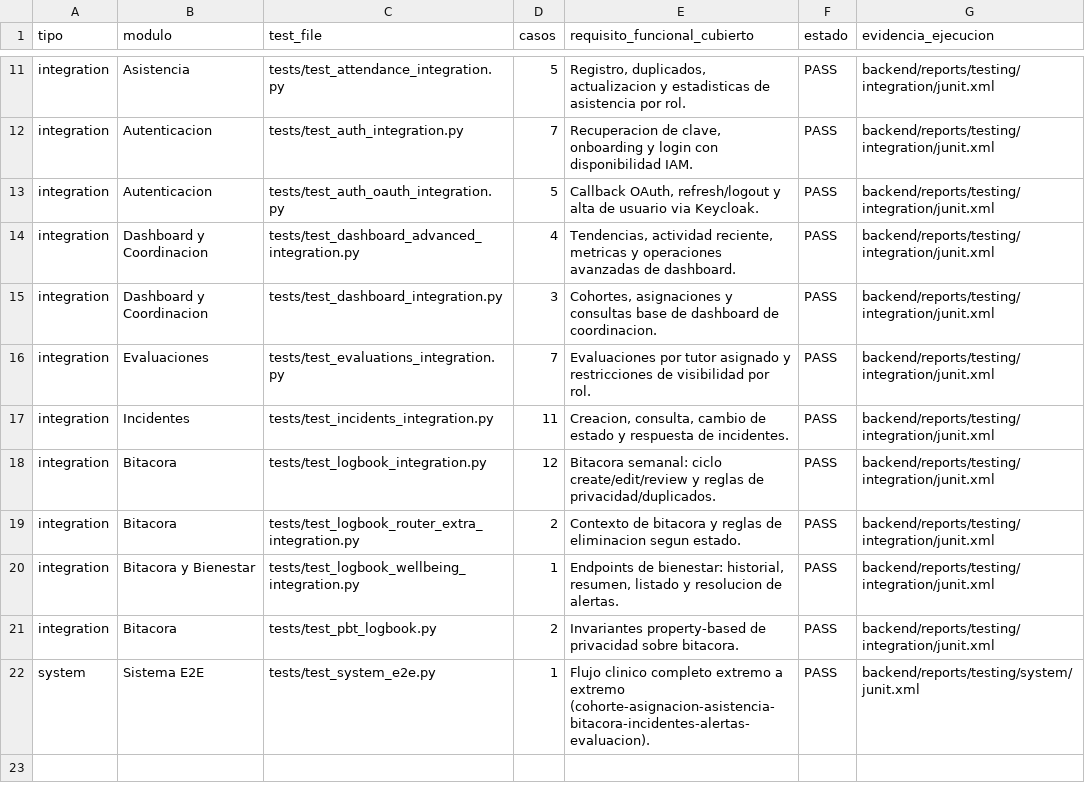
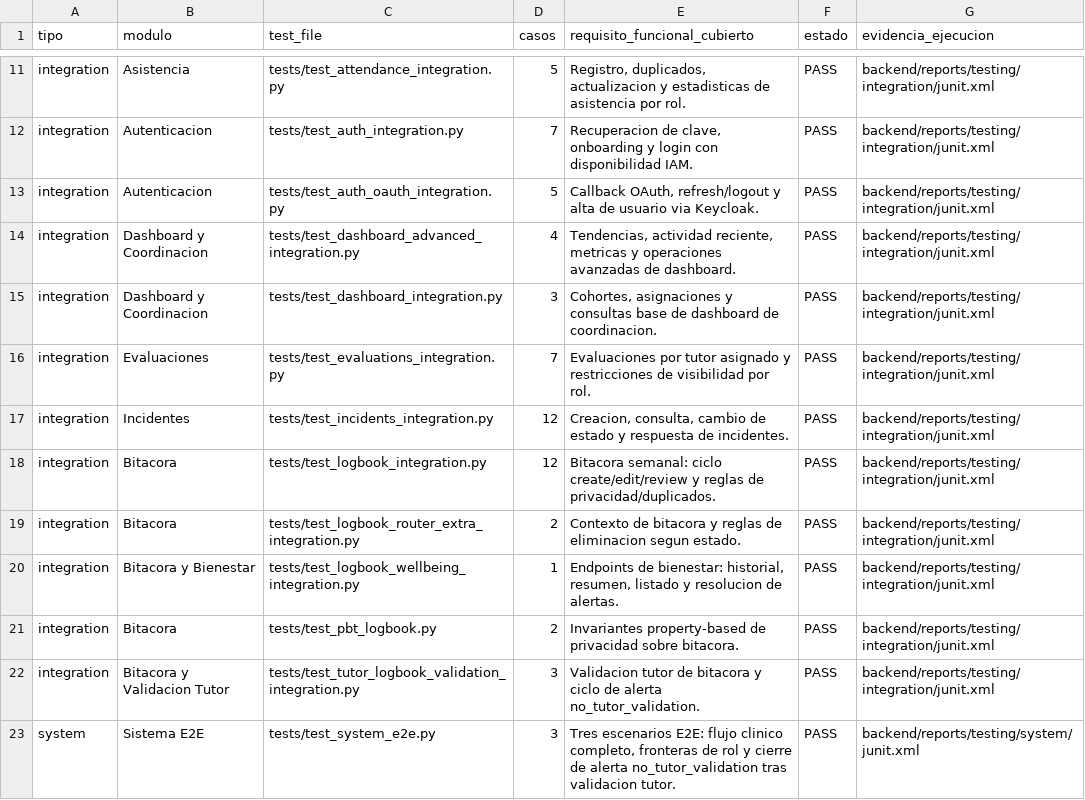
Before and after one commit to zThorium/Internado-UV-Odontologia, a CSV file: docs/testing/reports/audit/traceability_matrix_unit_integration_system.csv, drawn as a sheet; only a part is shown, gaps mark what is left out.

Commit message:
feat(auth,config): integrate Keycloak OAuth and remove reCAPTCHA dependency
- Replace reCAPTCHA authentication with Keycloak OAuth2 integration
- Add Keycloak client configuration with request timeout settings
- Update authentication schemas and routes to support OAuth flow
- Implement Keycloak token validation and user session management
- Remove reCAPTCHA service and related dependencies
- Update attendance models and services for OAuth-compatible user handling
- Enhance frontend authentication context with Keycloak integration
- Add VITE_RECAPTCHA_SITE_KEY and VITE_WARN_INSECURE_CONNECTION env vars
- Update environment configuration examples for production deployment
- Expand .gitignore with comprehensive coverage for secrets, build artifacts, and IDE files
- Update Docker Compose production configuration for Keycloak service
- Add comprehensive test coverage for OAuth and Keycloak integration flows
- Update deployment scripts and documentation for new authentication architecture

```diff
--- a/docs/testing/reports/audit/traceability_matrix_unit_integration_system.csv
+++ b/docs/testing/reports/audit/traceability_matrix_unit_integration_system.csv
@@ -16,3 +16,3 @@ integration,Dashboard y Coordinacion,tests/test_dashboard_integration.py,3,"Coho
 integration,Evaluaciones,tests/test_evaluations_integration.py,7,Evaluaciones por tutor asignado y restricciones de visibilidad por rol.,PASS,backend/reports/testing/integration/junit.xml
-integration,Incidentes,tests/test_incidents_integration.py,11,"Creacion, consulta, cambio de estado y respuesta de incidentes.",PASS,backend/reports/testing/integration/junit.xml
+integration,Incidentes,tests/test_incidents_integration.py,12,"Creacion, consulta, cambio de estado y respuesta de incidentes.",PASS,backend/reports/testing/integration/junit.xml
 integration,Bitacora,tests/test_logbook_integration.py,12,Bitacora semanal: ciclo create/edit/review y reglas de privacidad/duplicados.,PASS,backend/reports/testing/integration/junit.xml
@@ -21,2 +21,3 @@ integration,Bitacora y Bienestar,tests/test_logbook_wellbeing_integration.py,1,"
 integration,Bitacora,tests/test_pbt_logbook.py,2,Invariantes property-based de privacidad sobre bitacora.,PASS,backend/reports/testing/integration/junit.xml
-system,Sistema E2E,tests/test_system_e2e.py,1,Flujo clinico completo extremo a extremo (cohorte-asignacion-asistencia-bitacora-incidentes-alertas-evaluacion).,PASS,backend/reports/testing/system/junit.xml
+integration,Bitacora y Validacion Tutor,tests/test_tutor_logbook_validation_integration.py,3,"Validacion tutor de bitacora y ciclo de alerta no_tutor_validation.",PASS,backend/reports/testing/integration/junit.xml
+system,Sistema E2E,tests/test_system_e2e.py,3,"Tres escenarios E2E: flujo clinico completo, fronteras de rol y cierre de alerta no_tutor_validation tras validacion tutor.",PASS,backend/reports/testing/system/junit.xml
```
Also changed, not shown: docs/testing/reports/audit/cases_distribution_by_module.csv, docs/testing/reports/audit/coverage_by_module.csv, 42 other files.
